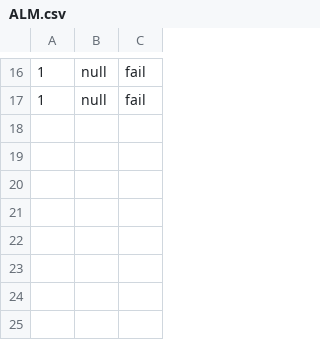
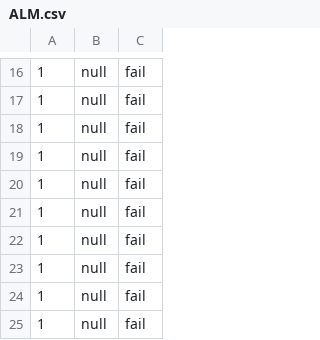
Before and after one commit to nicholaskhuong/axisautomation, a CSV file: AxisP2PAutomation/ALM.csv, drawn as a sheet; only a part is shown, gaps mark what is left out; the diff names each change by its address in the sheet, - before the commit and + after, or states it on an @@ line.

```diff
--- a/AxisP2PAutomation/ALM.csv
+++ b/AxisP2PAutomation/ALM.csv
+row 18: 1 | null | fail
+row 19: 1 | null | fail
+row 20: 1 | null | fail
+row 21: 1 | null | fail
+row 22: 1 | null | fail
+row 23: 1 | null | fail
+row 24: 1 | null | fail
+row 25: 1 | null | fail
```
Also changed, not shown: 4 other files.
